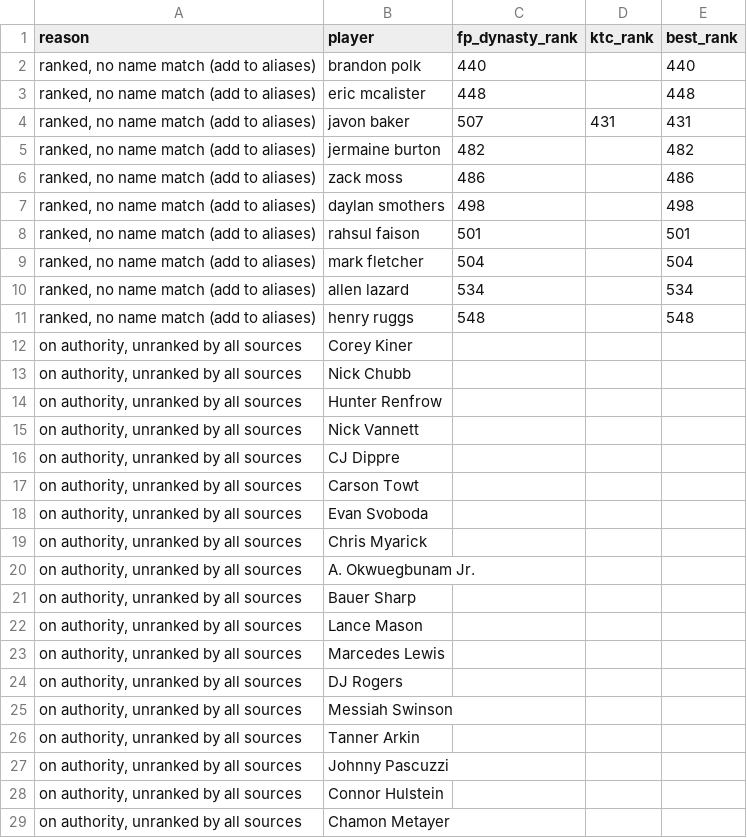
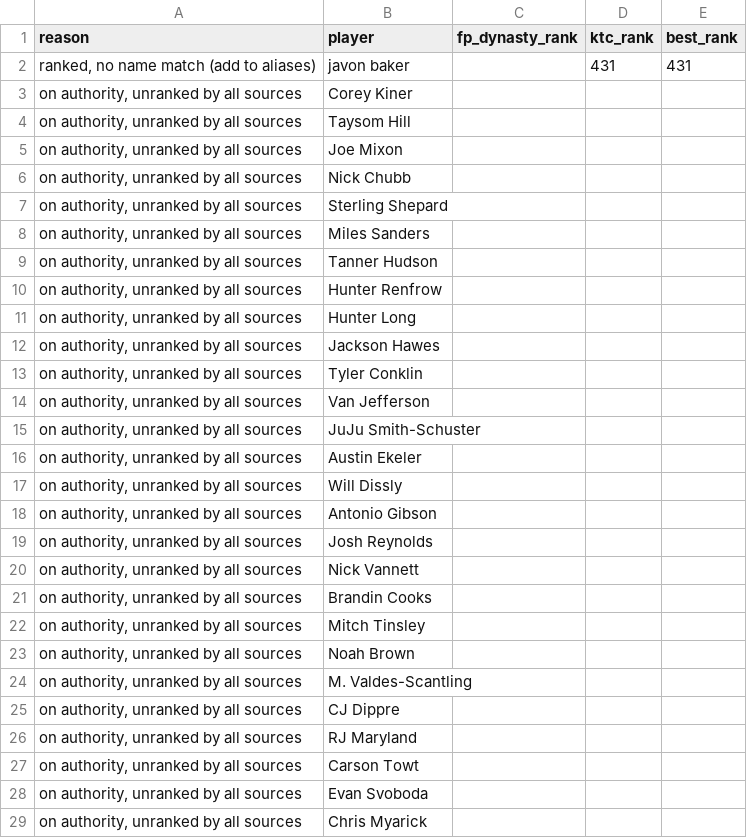
Before and after one commit to kyeill/dynasty, a CSV file: output/unmatched_nfl.csv, drawn as a sheet; only a part is shown; the shorter side is filled out with more unchanged rows; the diff covers the shown part only.

```diff
--- a/output/unmatched_nfl.csv
+++ b/output/unmatched_nfl.csv
@@ -1,17 +1,27 @@
 reason,player,fp_dynasty_rank,ktc_rank,best_rank
-"ranked, no name match (add to aliases)",brandon polk,440,,440
-"ranked, no name match (add to aliases)",eric mcalister,448,,448
-"ranked, no name match (add to aliases)",javon baker,507,431,431
-"ranked, no name match (add to aliases)",jermaine burton,482,,482
-"ranked, no name match (add to aliases)",zack moss,486,,486
-"ranked, no name match (add to aliases)",daylan smothers,498,,498
-"ranked, no name match (add to aliases)",rahsul faison,501,,501
-"ranked, no name match (add to aliases)",mark fletcher,504,,504
-"ranked, no name match (add to aliases)",allen lazard,534,,534
-"ranked, no name match (add to aliases)",henry ruggs,548,,548
+"ranked, no name match (add to aliases)",javon baker,,431,431
 "on authority, unranked by all sources",Corey Kiner,,,
+"on authority, unranked by all sources",Taysom Hill,,,
+"on authority, unranked by all sources",Joe Mixon,,,
 "on authority, unranked by all sources",Nick Chubb,,,
+"on authority, unranked by all sources",Sterling Shepard,,,
+"on authority, unranked by all sources",Miles Sanders,,,
+"on authority, unranked by all sources",Tanner Hudson,,,
 "on authority, unranked by all sources",Hunter Renfrow,,,
+"on authority, unranked by all sources",Hunter Long,,,
+"on authority, unranked by all sources",Jackson Hawes,,,
+"on authority, unranked by all sources",Tyler Conklin,,,
+"on authority, unranked by all sources",Van Jefferson,,,
+"on authority, unranked by all sources",JuJu Smith-Schuster,,,
+"on authority, unranked by all sources",Austin Ekeler,,,
+"on authority, unranked by all sources",Will Dissly,,,
+"on authority, unranked by all sources",Antonio Gibson,,,
+"on authority, unranked by all sources",Josh Reynolds,,,
 "on authority, unranked by all sources",Nick Vannett,,,
+"on authority, unranked by all sources",Brandin Cooks,,,
+"on authority, unranked by all sources",Mitch Tinsley,,,
+"on authority, unranked by all sources",Noah Brown,,,
+"on authority, unranked by all sources",M. Valdes-Scantling,,,
 "on authority, unranked by all sources",CJ Dippre,,,
+"on authority, unranked by all sources",RJ Maryland,,,
 "on authority, unranked by all sources",Carson Towt,,,
```
Also changed, not shown: 48 added rows, 3 removed rows and 2 edited cells elsewhere in this file, lastgood/mlb_hkb.csv, lastgood/nfl_current.csv, 17 other files.
